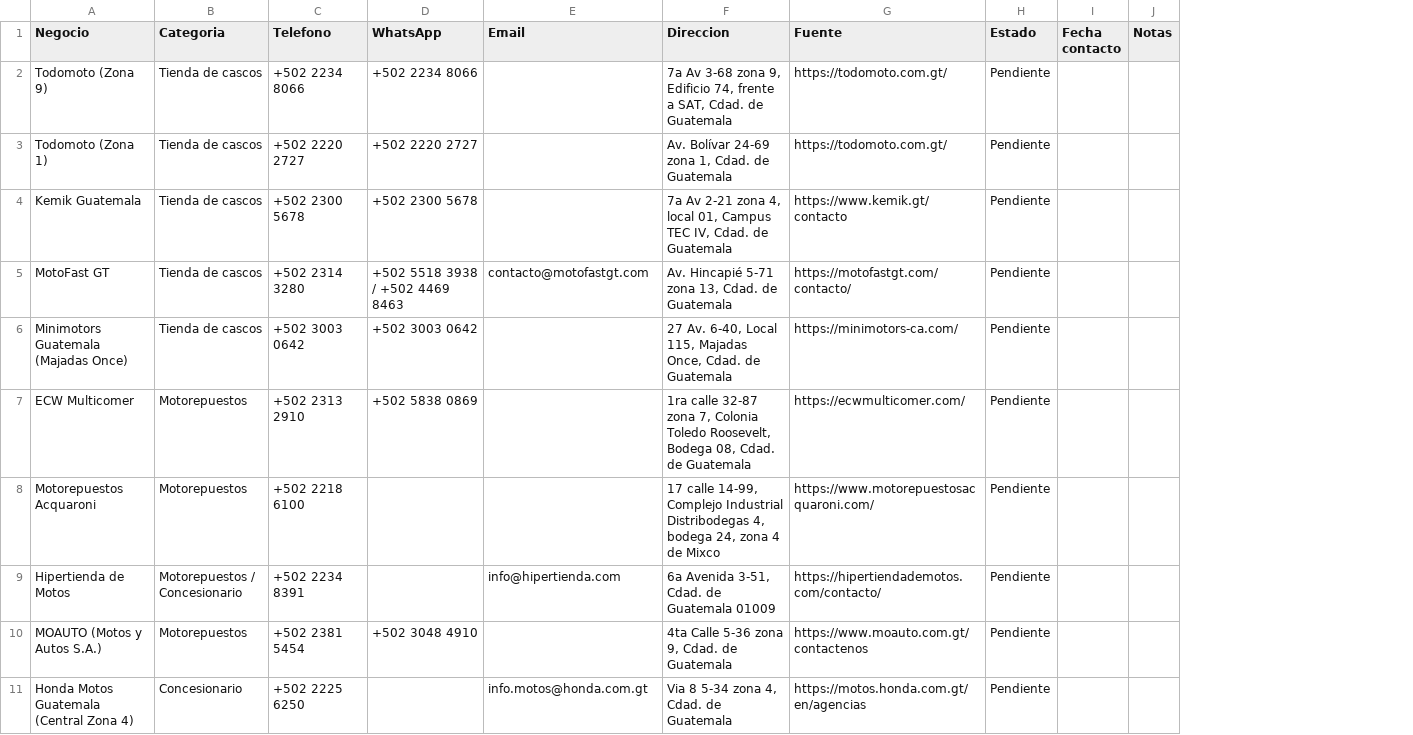
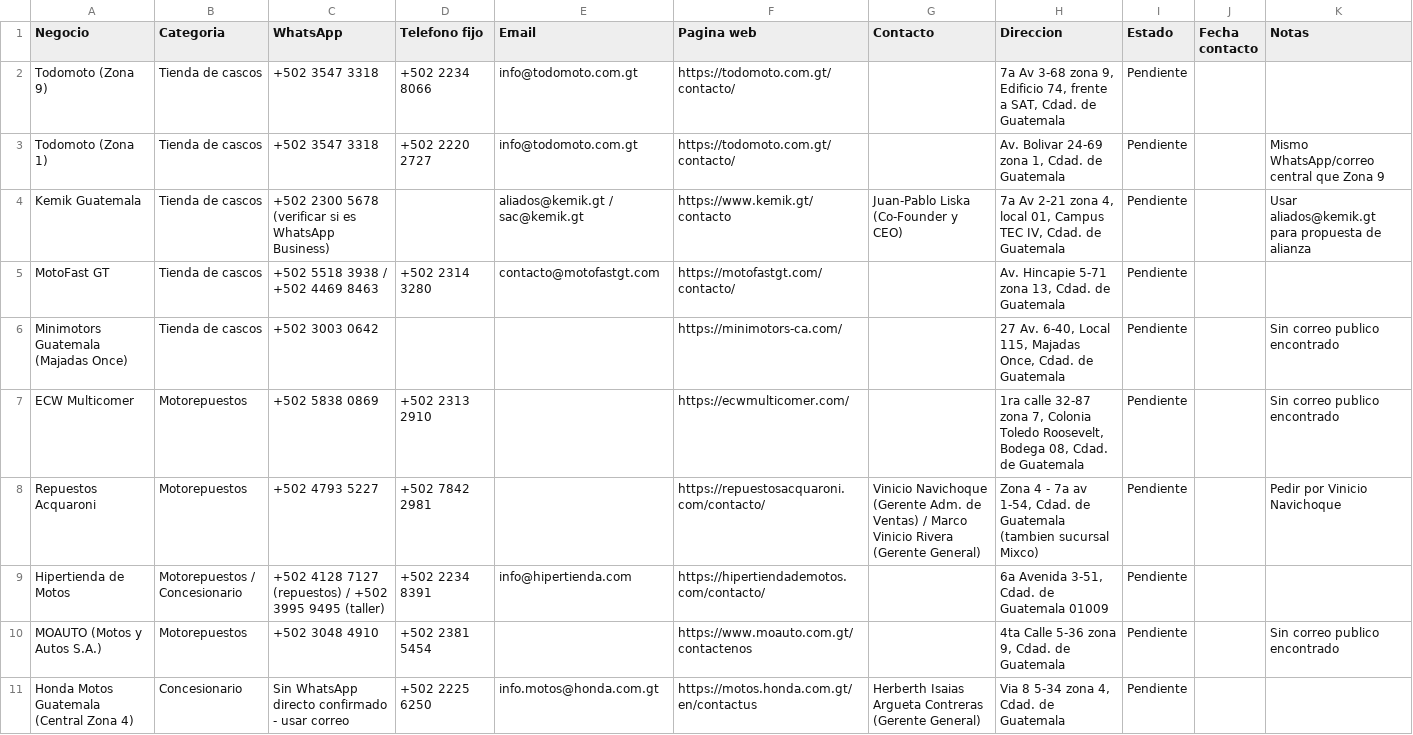
Before and after one commit to moises1388/freshtouch-hx01, a CSV file: leads/prospectos-cascos-moto.csv, drawn as a sheet; removed rows and columns are numbered as before the commit, all else as after; the diff names each change by its address in the sheet, - before the commit and + after, or states it on an @@ line.

```diff
--- a/leads/prospectos-cascos-moto.csv
+++ b/leads/prospectos-cascos-moto.csv
+column C (WhatsApp), rows 2-11: +502 3547 3318 | +502 3547 3318 | +502 2300 5678 (verificar si es WhatsApp Business) | +502 5518 3938 / +502 4469 8463 | +502 3003 0642 | +502 5838 0869 | +502 4793 5227 | +502 4128 7127 (repuestos) / +502 3995 9495 (taller) | +502 3048 4910 | Sin WhatsApp directo confirmado - usar correo
-column D (WhatsApp), rows 2-10: +502 2234 8066 | +502 2220 2727 | +502 2300 5678 | +502 5518 3938 / +502 4469 8463 | +502 3003 0642 | +502 5838 0869 |  |  | +502 3048 4910
+column F (Pagina web), rows 2-11: https://todomoto.com.gt/contacto/ | https://todomoto.com.gt/contacto/ | https://www.kemik.gt/contacto | https://motofastgt.com/contacto/ | https://minimotors-ca.com/ | https://ecwmulticomer.com/ | https://repuestosacquaroni.com/contacto/ | https://hipertiendademotos.com/contacto/ | https://www.moauto.com.gt/contactenos | https://motos.honda.com.gt/en/contactus
+column G (Contacto), rows 4-11: Juan-Pablo Liska (Co-Founder y CEO) |  |  |  | Vinicio Navichoque (Gerente Adm. de Ventas) / Marco Vinicio Rivera (Gerente General) |  |  | Herberth Isaias Argueta Contreras (Gerente General)
-column G (Fuente), rows 2-11: https://todomoto.com.gt/ | https://todomoto.com.gt/ | https://www.kemik.gt/contacto | https://motofastgt.com/contacto/ | https://minimotors-ca.com/ | https://ecwmulticomer.com/ | https://www.motorepuestosacquaroni.com/ | https://hipertiendademotos.com/contacto/ | https://www.moauto.com.gt/contactenos | https://motos.honda.com.gt/en/agencias
-column J (Notas), empty
+column K (Notas), rows 3-10: Mismo WhatsApp/correo central que Zona 9 | Usar aliados@kemik.gt para propuesta de alianza |  | Sin correo publico encontrado | Sin correo publico encontrado | Pedir por Vinicio Navichoque |  | Sin correo publico encontrado
-D1: Telefono
+D1: Telefono fijo
-E2:E3 (Email): (empty)
+E2:E3 (Email): info@todomoto.com.gt
-H3 (Direccion): Av. Bolívar 24-69 zona 1, Cdad. de Guatemala
+H3 (Direccion): Av. Bolivar 24-69 zona 1, Cdad. de Guatemala
-D4 (Telefono fijo): +502 2300 5678
+D4 (Telefono fijo): (empty)
-E4 (Email): (empty)
+E4 (Email): aliados@kemik.gt / sac@kemik.gt
-H5 (Direccion): Av. Hincapié 5-71 zona 13, Cdad. de Guatemala
+H5 (Direccion): Av. Hincapie 5-71 zona 13, Cdad. de Guatemala
-D6 (Telefono fijo): +502 3003 0642
+D6 (Telefono fijo): (empty)
-A8 (Negocio): Motorepuestos Acquaroni
+A8 (Negocio): Repuestos Acquaroni
-D8 (Telefono fijo): +502 2218 6100
+D8 (Telefono fijo): +502 7842 2981
-H8 (Direccion): 17 calle 14-99, Complejo Industrial Distribodegas 4, bodega 24, zona 4 de Mixco
+H8 (Direccion): Zona 4 - 7a av 1-54, Cdad. de Guatemala (tambien sucursal Mixco)
```
Also changed, not shown: 1 other file.
